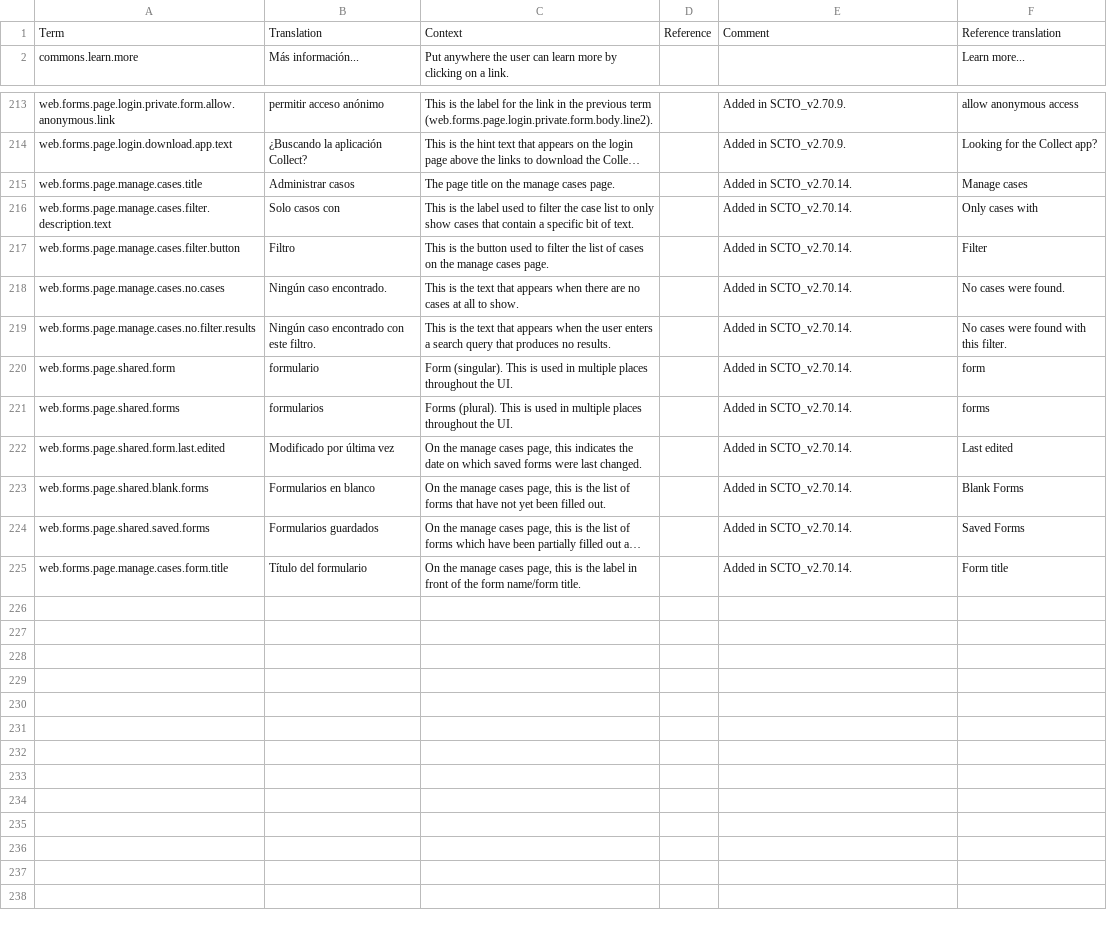
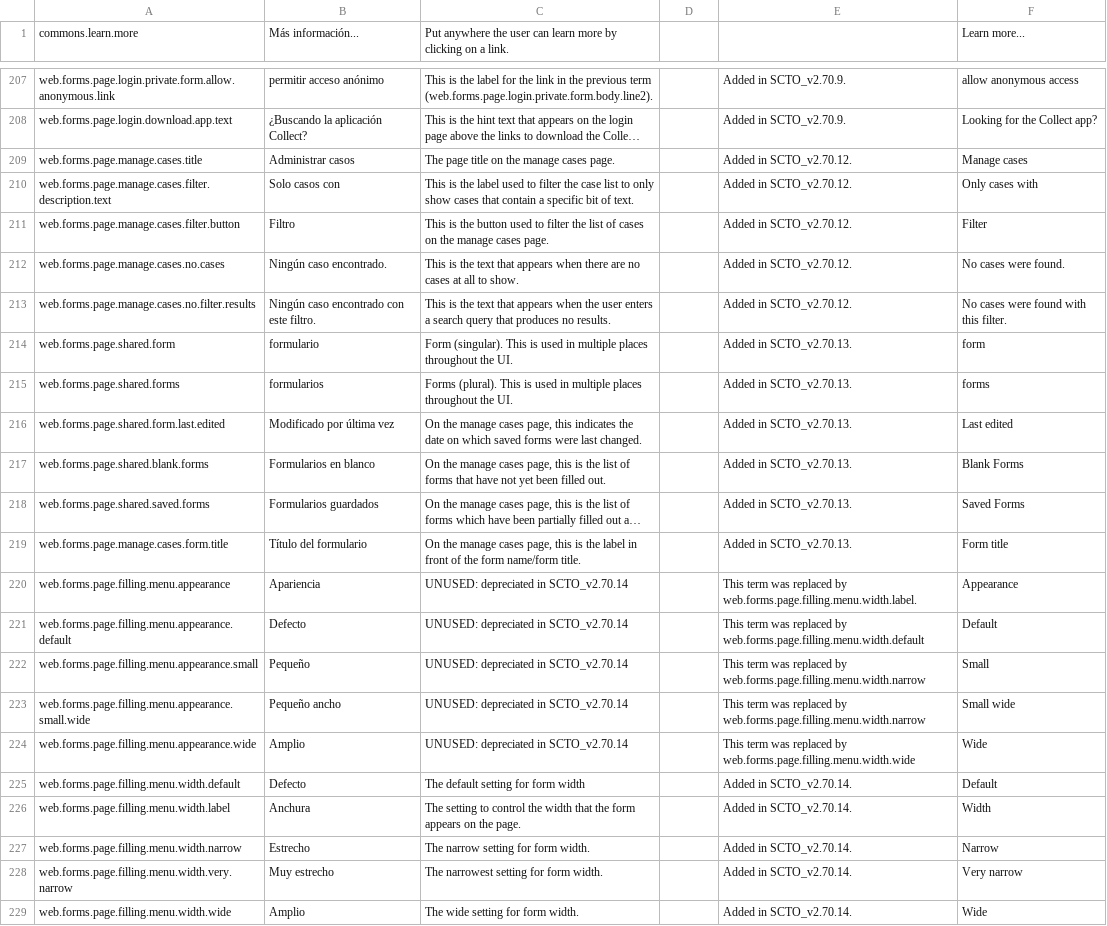
Before and after one commit to surveycto/translation-tables, a CSV file: webforms/scto-webforms-spanish.csv, drawn as a sheet; only a part is shown, gaps mark what is left out; long unchanged cells end in …; removed rows and columns are numbered as before the commit, all else as after; the diff covers the shown part only; the diff names each change by its address in the sheet, - before the commit and + after, or states it on an @@ line.

Commit message:
Update scto-webforms-spanish.csv (POEditor.com)

```diff
--- a/webforms/scto-webforms-spanish.csv
+++ b/webforms/scto-webforms-spanish.csv
-row 1: Term | Translation | Context | Reference | Comment | Reference translation
-E209:E213: Added in SCTO_v2.70.14.
+E209:E213: Added in SCTO_v2.70.12.
-E214:E219: Added in SCTO_v2.70.14.
+E214:E219: Added in SCTO_v2.70.13.
+row 220: web.forms.page.filling.menu.appearance | Apariencia | UNUSED: depreciated in SCTO_v2.70.14 |  | This term was replaced by web.forms.page.filling.menu.width.label. | Appearance
+row 221: web.forms.page.filling.menu.appearance.default | Defecto | UNUSED: depreciated in SCTO_v2.70.14 |  | This term was replaced by web.forms.page.filling.menu.width.default | Default
+row 222: web.forms.page.filling.menu.appearance.small | Pequeño | UNUSED: depreciated in SCTO_v2.70.14 |  | This term was replaced by web.forms.page.filling.menu.width.narrow | Small
+row 223: web.forms.page.filling.menu.appearance.small.wide | Pequeño ancho | UNUSED: depreciated in SCTO_v2.70.14 |  | This term was replaced by web.forms.page.filling.menu.width.narrow | Small wide
+row 224: web.forms.page.filling.menu.appearance.wide | Amplio | UNUSED: depreciated in SCTO_v2.70.14 |  | This term was replaced by web.forms.page.filling.menu.width.wide | Wide
+row 225: web.forms.page.filling.menu.width.default | Defecto | The default setting for form width |  | Added in SCTO_v2.70.14. | Default
+row 226: web.forms.page.filling.menu.width.label | Anchura | The setting to control the width that the form appears on the page. |  | Added in SCTO_v2.70.14. | Width
+row 227: web.forms.page.filling.menu.width.narrow | Estrecho | The narrow setting for form width. |  | Added in SCTO_v2.70.14. | Narrow
+row 228: web.forms.page.filling.menu.width.very.narrow | Muy estrecho | The narrowest setting for form width. |  | Added in SCTO_v2.70.14. | Very narrow
+row 229: web.forms.page.filling.menu.width.wide | Amplio | The wide setting for form width. |  | Added in SCTO_v2.70.14. | Wide
```
Also changed, not shown: 5 removed rows elsewhere in this file.
